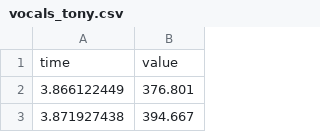
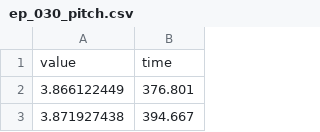
Before and after one commit to 1155194577/alignment, a CSV file: john/ep_030_pitch.csv (was full_track/vocals_tony.csv), drawn as a sheet; only a part is shown; removed rows and columns are numbered as before the commit, all else as after; the diff names each change by its address in the sheet, - before the commit and + after, or states it on an @@ line.

```diff
--- a/full_track/vocals_tony.csv
+++ b/john/ep_030_pitch.csv
-row 1: time | value
+row 1: value | time
```
Also changed, not shown: 27 other files.
